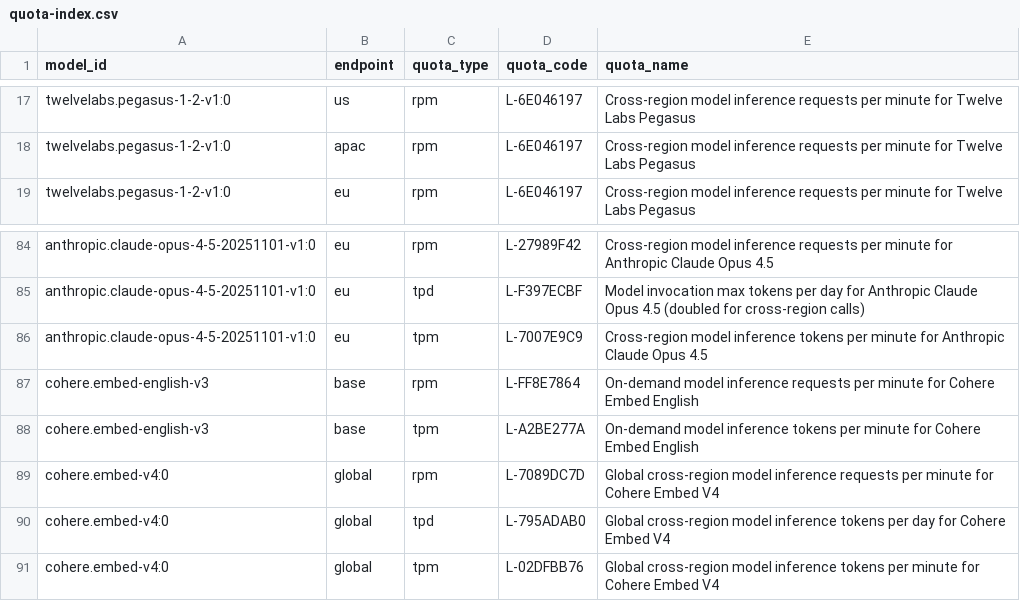
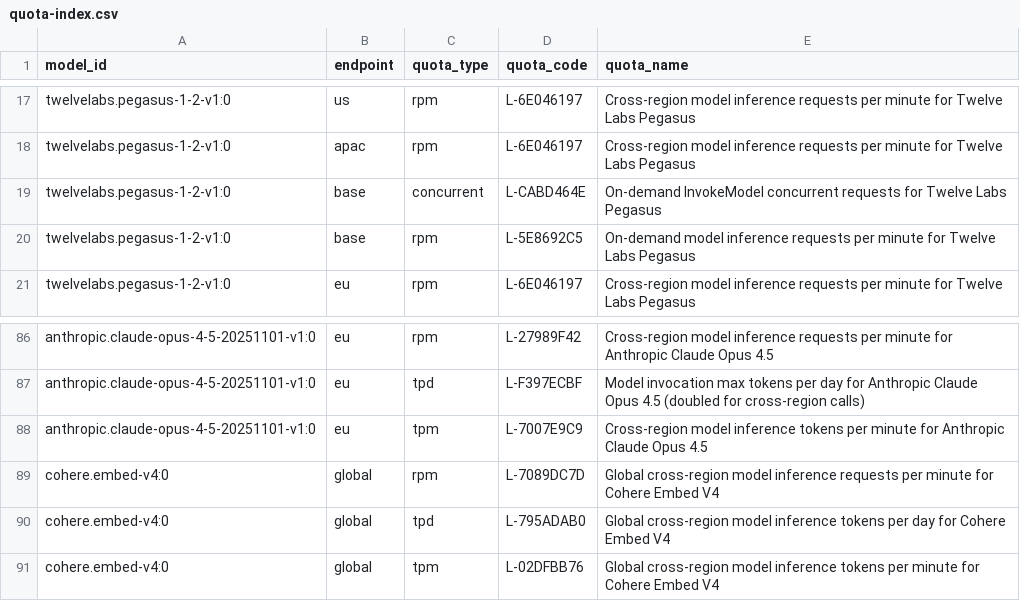
Before and after one commit to uni-intelligence/bedrock-usage-analyzer, a CSV file: src/bedrock_usage_analyzer/metadata/quota-index.csv, drawn as a sheet; only a part is shown, gaps mark what is left out; removed rows and columns are numbered as before the commit, all else as after; the diff names each change by its address in the sheet, - before the commit and + after, or states it on an @@ line.

Commit message:
updated metadata

```diff
--- a/src/bedrock_usage_analyzer/metadata/quota-index.csv
+++ b/src/bedrock_usage_analyzer/metadata/quota-index.csv
+row 19: twelvelabs.pegasus-1-2-v1:0 | base | concurrent | L-CABD464E | On-demand InvokeModel concurrent requests for Twelve Labs Pegasus
+row 20: twelvelabs.pegasus-1-2-v1:0 | base | rpm | L-5E8692C5 | On-demand model inference requests per minute for Twelve Labs Pegasus
-row 87: cohere.embed-english-v3 | base | rpm | L-FF8E7864 | On-demand model inference requests per minute for Cohere Embed English
-row 88: cohere.embed-english-v3 | base | tpm | L-A2BE277A | On-demand model inference tokens per minute for Cohere Embed English
```
Also changed, not shown: 53 other files.
